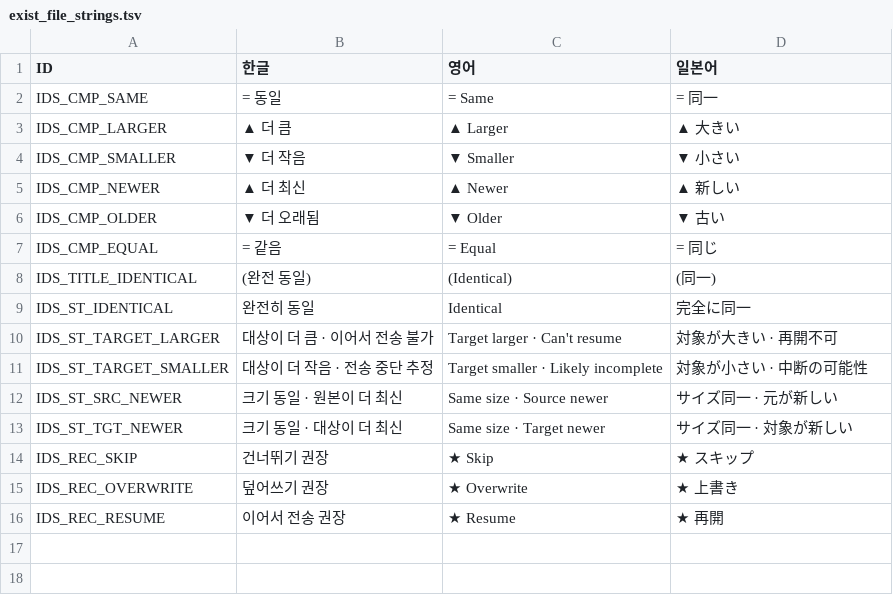
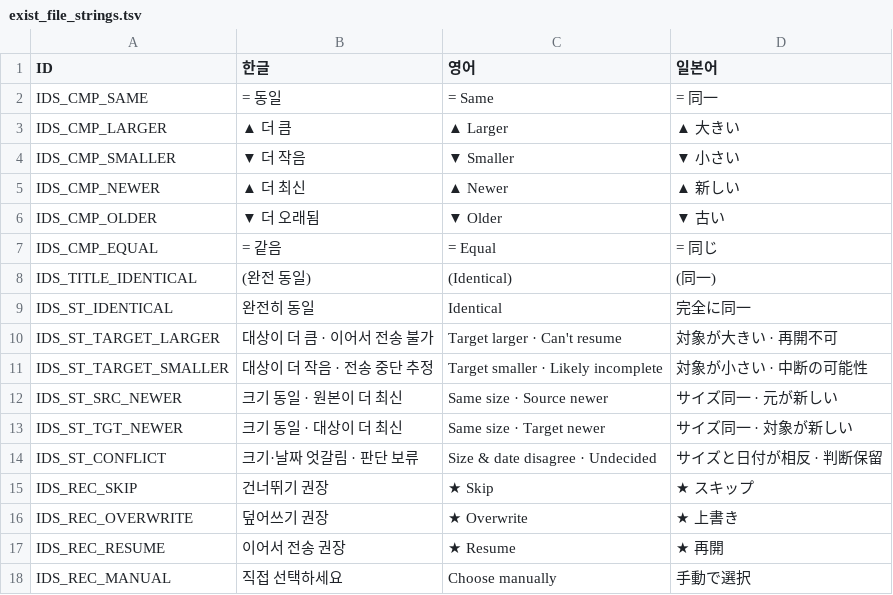
Before and after one commit to scpark98/nFTDServer, a TSV file: exist_file_strings.tsv, drawn as a sheet; the diff names each change by its address in the sheet, - before the commit and + after, or states it on an @@ line.

```diff
--- a/exist_file_strings.tsv
+++ b/exist_file_strings.tsv
+row 14: IDS_ST_CONFLICT | 크기·날짜 엇갈림 · 판단 보류 | Size & date disagree · Undecided | サイズと日付が相反 · 判断保留
+row 18: IDS_REC_MANUAL | 직접 선택하세요 | Choose manually | 手動で選択
```
Also changed, not shown: 5 other files.
